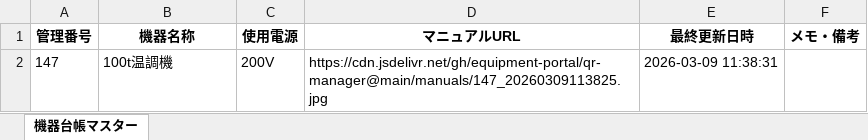
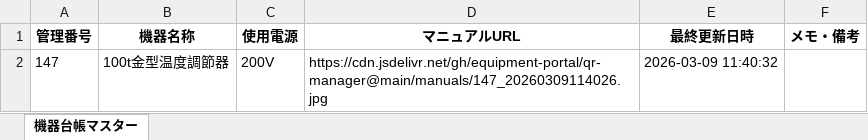
Before and after one commit to equipment-portal/qr-manager, an Excel workbook: ledger/機器台帳マスター.xlsx, sheet 機器台帳マスター, drawn as a sheet; values as stored, in another font and other column widths than the file's, no borders; the diff names each change by its address in the sheet, - before the commit and + after, or states it on an @@ line.

Commit message:
Update Master Ledger

```diff
--- a/ledger/機器台帳マスター.xlsx (sheet 機器台帳マスター)
+++ b/ledger/機器台帳マスター.xlsx (sheet 機器台帳マスター)
-B2 (機器名称): 100t温調機
+B2 (機器名称): 100t金型温度調節器
-D2 (マニュアルURL): https://cdn.jsdelivr.net/gh/equipment-portal/qr-manager@main/manuals/147_20260309113825.jpg
+D2 (マニュアルURL): https://cdn.jsdelivr.net/gh/equipment-portal/qr-manager@main/manuals/147_20260309114026.jpg
-E2 (最終更新日時): 2026-03-09 11:38:31
+E2 (最終更新日時): 2026-03-09 11:40:32
```
